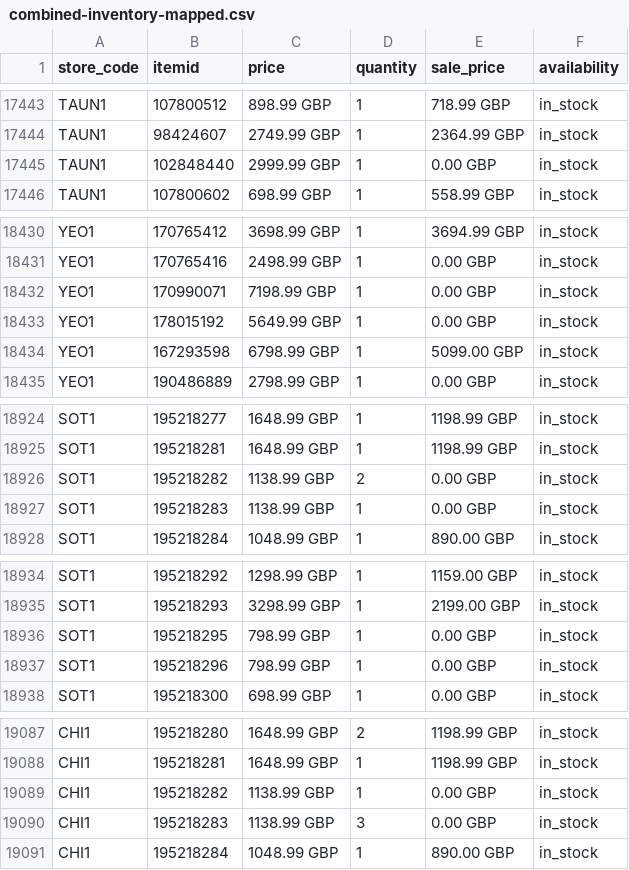
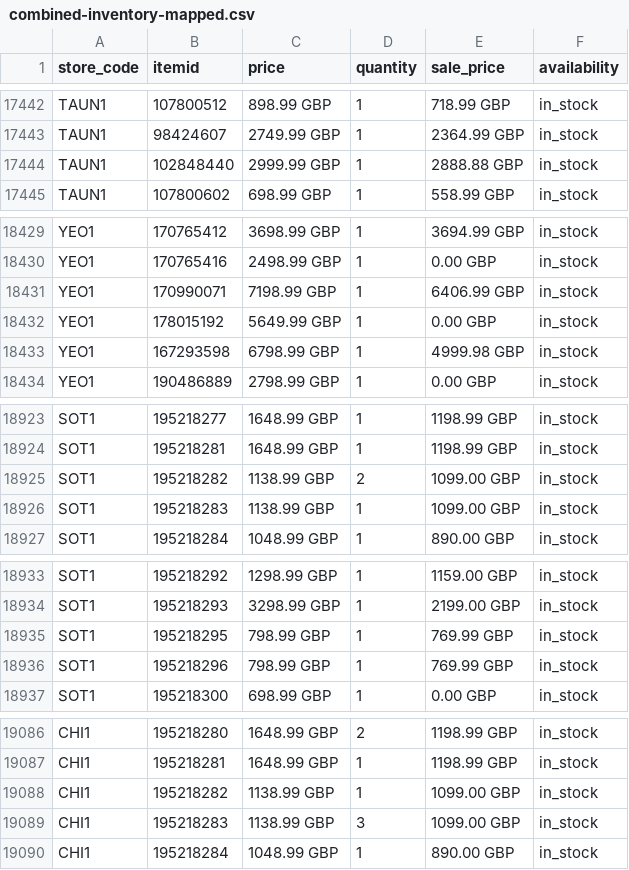
Before and after one commit to andrewbicyclechain/googleproduct, a CSV file: output/combined-inventory-mapped.csv, drawn as a sheet; only a part is shown, gaps mark what is left out; the diff covers the shown part only.

```diff
--- a/output/combined-inventory-mapped.csv
+++ b/output/combined-inventory-mapped.csv
@@ -17444,3 +17443,3 @@ TAUN1,107800512,898.99 GBP,1,718.99 GBP,in_stock
 TAUN1,98424607,2749.99 GBP,1,2364.99 GBP,in_stock
-TAUN1,102848440,2999.99 GBP,1,0.00 GBP,in_stock
+TAUN1,102848440,2999.99 GBP,1,2888.88 GBP,in_stock
 TAUN1,107800602,698.99 GBP,1,558.99 GBP,in_stock
@@ -18431,5 +18430,5 @@ YEO1,170765412,3698.99 GBP,1,3694.99 GBP,in_stock
 YEO1,170765416,2498.99 GBP,1,0.00 GBP,in_stock
-YEO1,170990071,7198.99 GBP,1,0.00 GBP,in_stock
+YEO1,170990071,7198.99 GBP,1,6406.99 GBP,in_stock
 YEO1,178015192,5649.99 GBP,1,0.00 GBP,in_stock
-YEO1,167293598,6798.99 GBP,1,5099.00 GBP,in_stock
+YEO1,167293598,6798.99 GBP,1,4999.98 GBP,in_stock
 YEO1,190486889,2798.99 GBP,1,0.00 GBP,in_stock
@@ -18925,4 +18924,4 @@ SOT1,195218277,1648.99 GBP,1,1198.99 GBP,in_stock
 SOT1,195218281,1648.99 GBP,1,1198.99 GBP,in_stock
-SOT1,195218282,1138.99 GBP,2,0.00 GBP,in_stock
-SOT1,195218283,1138.99 GBP,1,0.00 GBP,in_stock
+SOT1,195218282,1138.99 GBP,2,1099.00 GBP,in_stock
+SOT1,195218283,1138.99 GBP,1,1099.00 GBP,in_stock
 SOT1,195218284,1048.99 GBP,1,890.00 GBP,in_stock
@@ -18935,4 +18934,4 @@ SOT1,195218292,1298.99 GBP,1,1159.00 GBP,in_stock
 SOT1,195218293,3298.99 GBP,1,2199.00 GBP,in_stock
-SOT1,195218295,798.99 GBP,1,0.00 GBP,in_stock
-SOT1,195218296,798.99 GBP,1,0.00 GBP,in_stock
+SOT1,195218295,798.99 GBP,1,769.99 GBP,in_stock
+SOT1,195218296,798.99 GBP,1,769.99 GBP,in_stock
 SOT1,195218300,698.99 GBP,1,0.00 GBP,in_stock
@@ -19088,4 +19087,4 @@ CHI1,195218280,1648.99 GBP,2,1198.99 GBP,in_stock
 CHI1,195218281,1648.99 GBP,1,1198.99 GBP,in_stock
-CHI1,195218282,1138.99 GBP,1,0.00 GBP,in_stock
-CHI1,195218283,1138.99 GBP,3,0.00 GBP,in_stock
+CHI1,195218282,1138.99 GBP,1,1099.00 GBP,in_stock
+CHI1,195218283,1138.99 GBP,3,1099.00 GBP,in_stock
 CHI1,195218284,1048.99 GBP,1,890.00 GBP,in_stock
```
Also changed, not shown: 1 removed row and 48 edited cells elsewhere in this file, 1 other file.
